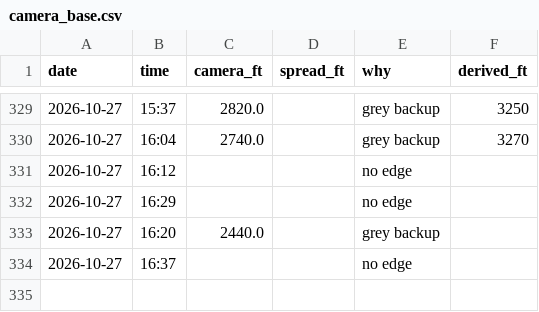
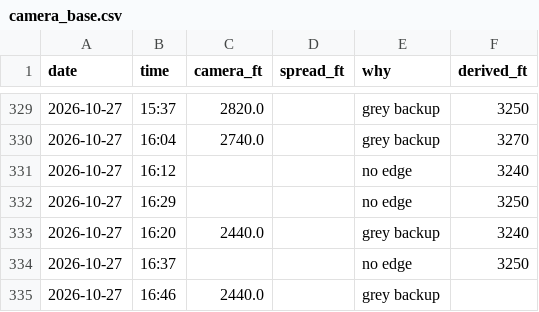
Before and after one commit to aukaka-9898/kula-today, a CSV file: docs/camera_base.csv, drawn as a sheet; only a part is shown, gaps mark what is left out.

```diff
--- a/docs/camera_base.csv
+++ b/docs/camera_base.csv
@@ -330,5 +330,6 @@ date,time,camera_ft,spread_ft,why,derived_ft
 2026-10-27,16:04,2740.0,,grey backup,3270
-2026-10-27,16:12,,,no edge,
-2026-10-27,16:29,,,no edge,
-2026-10-27,16:20,2440.0,,grey backup,
-2026-10-27,16:37,,,no edge,
+2026-10-27,16:12,,,no edge,3240
+2026-10-27,16:29,,,no edge,3250
+2026-10-27,16:20,2440.0,,grey backup,3240
+2026-10-27,16:37,,,no edge,3250
+2026-10-27,16:46,2440.0,,grey backup,
```
Also changed, not shown: docs/camera_log.csv, docs/makapuu_parcels.csv, 17 other files.
